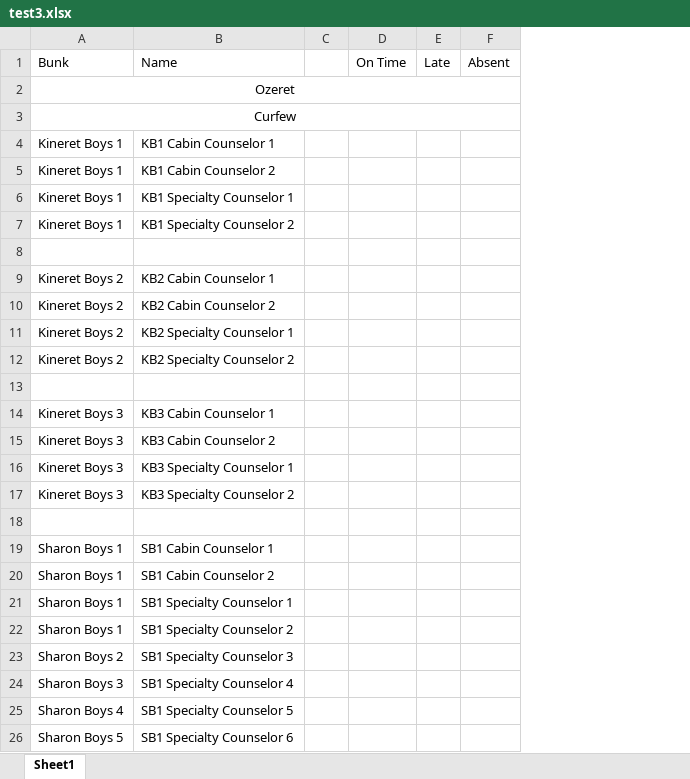
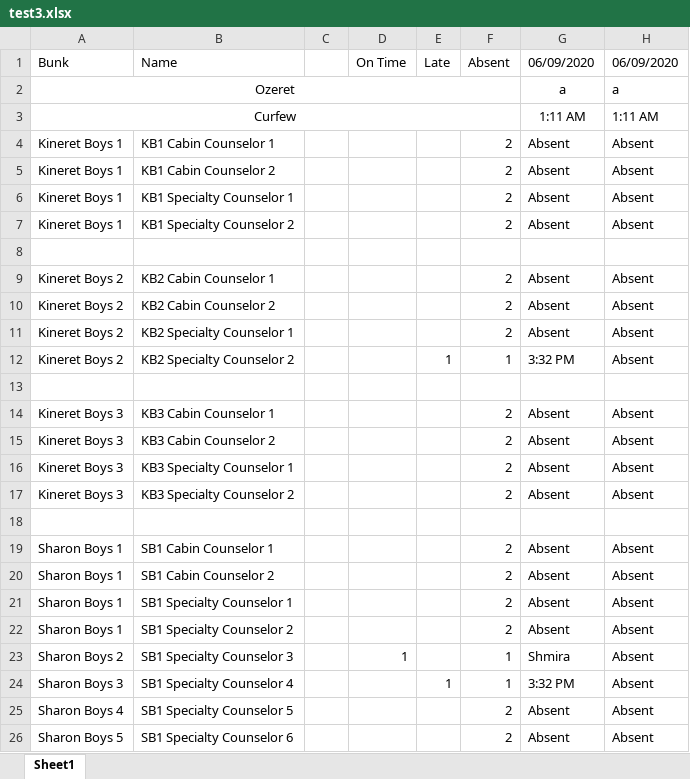
Before and after one commit to crs196/attendance, an Excel workbook: resources/files/test3.xlsx, sheet Sheet1, drawn as a sheet; only a part is shown; values as stored, in another font and other column widths than the file's, no borders; removed rows and columns are numbered as before the commit, all else as after; the diff names each change by its address in the sheet, - before the commit and + after, or states it on an @@ line.

```diff
--- a/resources/files/test3.xlsx (sheet Sheet1)
+++ b/resources/files/test3.xlsx (sheet Sheet1)
-column F (Absent), empty
+column F (Absent), rows 4-26: 2 | 2 | 2 | 2 |  | 2 | 2 | 2 | 1 |  | 2 | 2 | 2 | 2 |  | 2 | 2 | 2 | 2 | 1 | 1 | 2 | 2
+column G (06/09/2020), rows 2-26: a | 1:11 AM | Absent | Absent | Absent | Absent |  | Absent | Absent | Absent | 3:32 PM |  | Absent | Absent | Absent | Absent |  | Absent | Absent | Absent | Absent | Shmira | 3:32 PM | Absent | Absent
+column H (06/09/2020), rows 2-26: a | 1:11 AM | Absent | Absent | Absent | Absent |  | Absent | Absent | Absent | Absent |  | Absent | Absent | Absent | Absent |  | Absent | Absent | Absent | Absent | Absent | Absent | Absent | Absent
-E12 (Late): (empty)
+E12 (Late): 1
-D23 (On Time): (empty)
+D23 (On Time): 1
-E24 (Late): (empty)
+E24 (Late): 1
```
Also changed, not shown: 6 other files.
